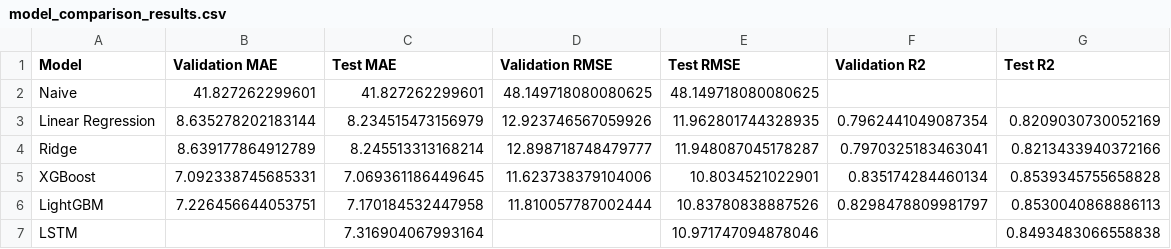
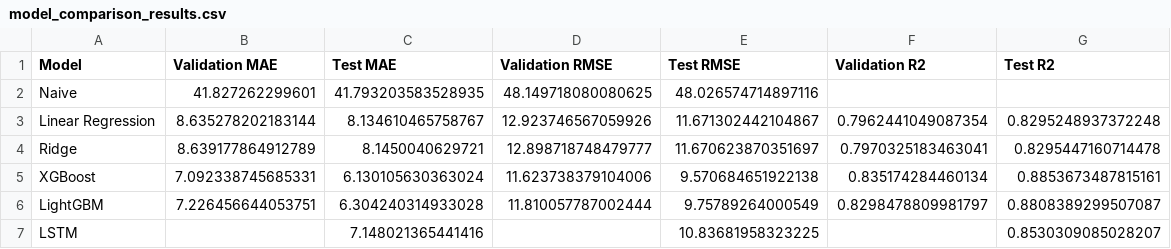
Before and after one commit to TanvirTurja/amr-forecasting-rag, a CSV file: model_comparison_results.csv, drawn as a sheet.

```diff
--- a/model_comparison_results.csv
+++ b/model_comparison_results.csv
@@ -1,7 +1,7 @@
 Model,Validation MAE,Test MAE,Validation RMSE,Test RMSE,Validation R2,Test R2
-Naive,41.827262299601,41.827262299601,48.149718080080625,48.149718080080625,,
-Linear Regression,8.635278202183144,8.234515473156979,12.923746567059926,11.962801744328935,0.7962441049087354,0.8209030730052169
-Ridge,8.639177864912789,8.245513313168214,12.898718748479777,11.948087045178287,0.7970325183463041,0.8213433940372166
-XGBoost,7.092338745685331,7.069361186449645,11.623738379104006,10.8034521022901,0.835174284460134,0.8539345755658828
-LightGBM,7.226456644053751,7.170184532447958,11.810057787002444,10.83780838887526,0.8298478809981797,0.8530040868886113
-LSTM,,7.316904067993164,,10.971747094878046,,0.8493483066558838
+Naive,41.827262299601,41.793203583528935,48.149718080080625,48.026574714897116,,
+Linear Regression,8.635278202183144,8.134610465758767,12.923746567059926,11.671302442104867,0.7962441049087354,0.8295248937372248
+Ridge,8.639177864912789,8.1450040629721,12.898718748479777,11.670623870351697,0.7970325183463041,0.8295447160714478
+XGBoost,7.092338745685331,6.130105630363024,11.623738379104006,9.570684651922138,0.835174284460134,0.8853673487815161
+LightGBM,7.226456644053751,6.304240314933028,11.810057787002444,9.75789264000549,0.8298478809981797,0.8808389299507087
+LSTM,,7.148021365441416,,10.83681958323225,,0.8530309085028207
```
Also changed, not shown: model_mae_bootstrap_ci.csv, regional_mae_extended.csv, 15 other files.
